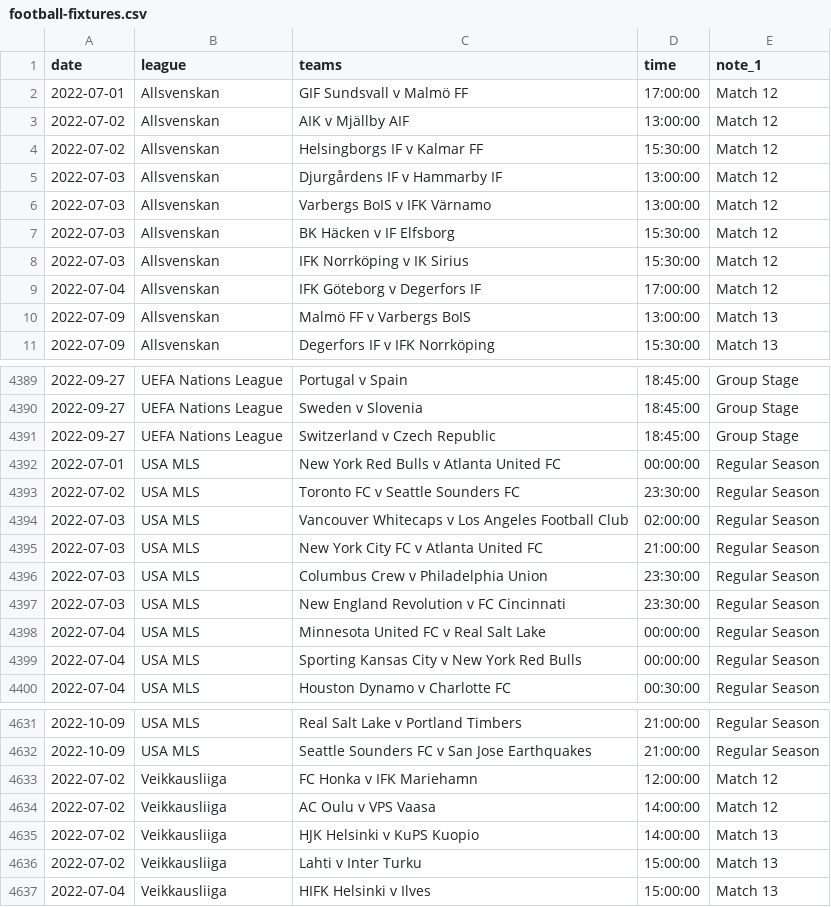
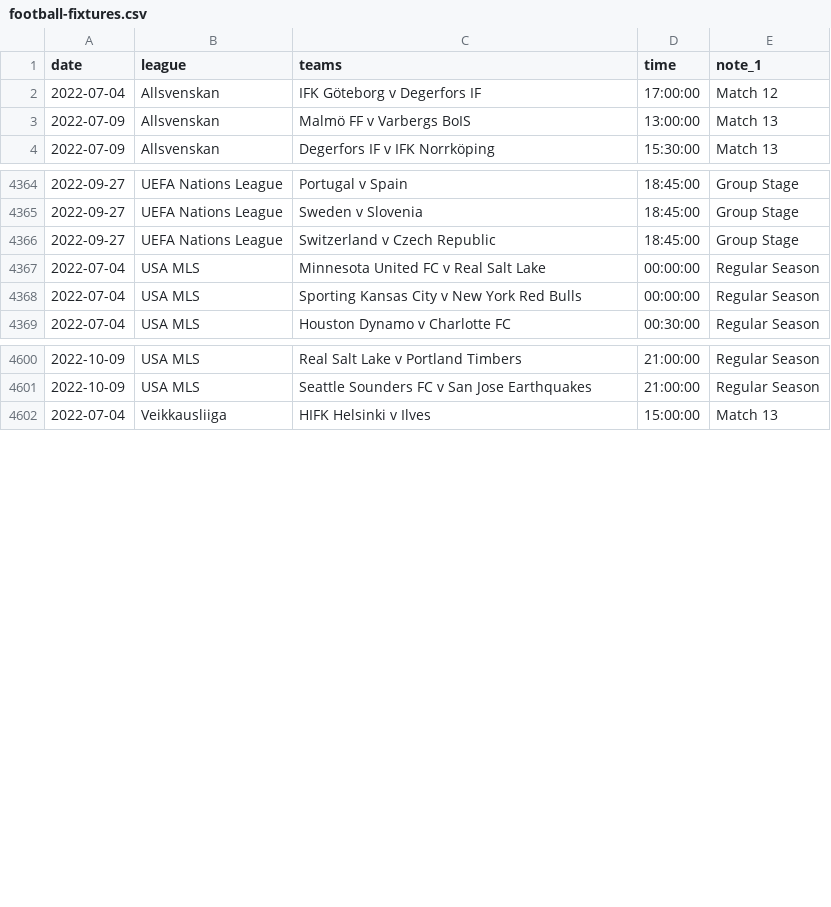
Before and after one commit to darmeth/football-fixtures, a CSV file: data/football-fixtures.csv, drawn as a sheet; only a part is shown, gaps mark what is left out; the diff covers the shown part only; the diff names each change by its address in the sheet, - before the commit and + after, or states it on an @@ line.

```diff
--- a/data/football-fixtures.csv
+++ b/data/football-fixtures.csv
-row 2: 2022-07-01 | Allsvenskan | GIF Sundsvall v Malmö FF | 17:00:00 | Match 12
-row 3: 2022-07-02 | Allsvenskan | AIK v Mjällby AIF | 13:00:00 | Match 12
-row 4: 2022-07-02 | Allsvenskan | Helsingborgs IF v Kalmar FF | 15:30:00 | Match 12
-row 5: 2022-07-03 | Allsvenskan | Djurgårdens IF v Hammarby IF | 13:00:00 | Match 12
-row 6: 2022-07-03 | Allsvenskan | Varbergs BoIS v IFK Värnamo | 13:00:00 | Match 12
-row 7: 2022-07-03 | Allsvenskan | BK Häcken v IF Elfsborg | 15:30:00 | Match 12
-row 8: 2022-07-03 | Allsvenskan | IFK Norrköping v IK Sirius | 15:30:00 | Match 12
-row 4392: 2022-07-01 | USA MLS | New York Red Bulls v Atlanta United FC | 00:00:00 | Regular Season
-row 4393: 2022-07-02 | USA MLS | Toronto FC v Seattle Sounders FC | 23:30:00 | Regular Season
-row 4394: 2022-07-03 | USA MLS | Vancouver Whitecaps v Los Angeles Football Club | 02:00:00 | Regular Season
-row 4395: 2022-07-03 | USA MLS | New York City FC v Atlanta United FC | 21:00:00 | Regular Season
-row 4396: 2022-07-03 | USA MLS | Columbus Crew v Philadelphia Union | 23:30:00 | Regular Season
-row 4397: 2022-07-03 | USA MLS | New England Revolution v FC Cincinnati | 23:30:00 | Regular Season
-row 4633: 2022-07-02 | Veikkausliiga | FC Honka v IFK Mariehamn | 12:00:00 | Match 12
-row 4634: 2022-07-02 | Veikkausliiga | AC Oulu v VPS Vaasa | 14:00:00 | Match 12
-row 4635: 2022-07-02 | Veikkausliiga | HJK Helsinki v KuPS Kuopio | 14:00:00 | Match 13
-row 4636: 2022-07-02 | Veikkausliiga | Lahti v Inter Turku | 15:00:00 | Match 13
```
Also changed, not shown: 18 removed rows elsewhere in this file, data/football-fixtures-women.csv.
